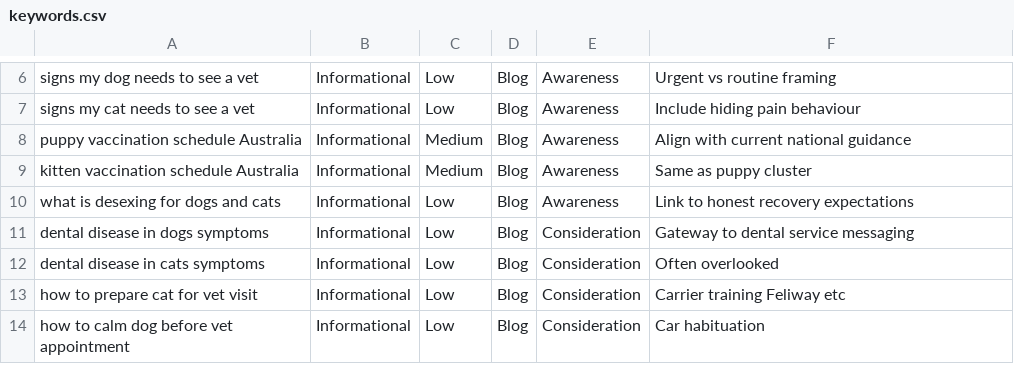
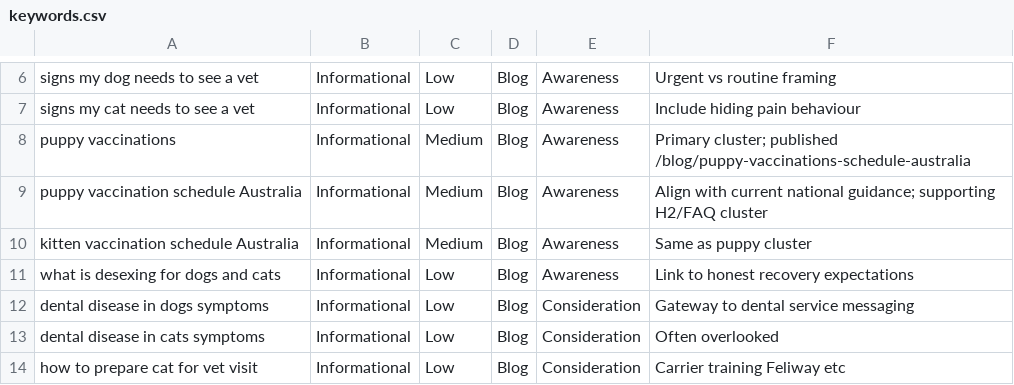
Before and after one commit to jimmymilligan93-maker/ybvet, a CSV file: keywords/keywords.csv, drawn as a sheet; only a part is shown, gaps mark what is left out; the shorter side is filled out with more unchanged rows.

```diff
--- a/keywords/keywords.csv
+++ b/keywords/keywords.csv
@@ -7,3 +7,4 @@ signs my dog needs to see a vet,Informational,Low,Blog,Awareness,Urgent vs routi
 signs my cat needs to see a vet,Informational,Low,Blog,Awareness,Include hiding pain behaviour
-puppy vaccination schedule Australia,Informational,Medium,Blog,Awareness,Align with current national guidance
+puppy vaccinations,Informational,Medium,Blog,Awareness,Primary cluster; published /blog/puppy-vaccinations-schedule-australia
+puppy vaccination schedule Australia,Informational,Medium,Blog,Awareness,Align with current national guidance; supporting H2/FAQ cluster
 kitten vaccination schedule Australia,Informational,Medium,Blog,Awareness,Same as puppy cluster
```
Also changed, not shown: keywords/questions.csv, 23 other files.
